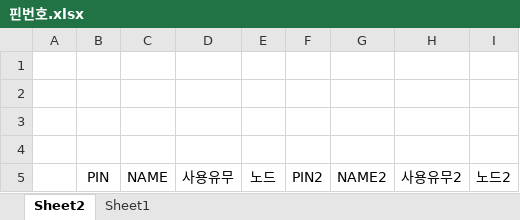
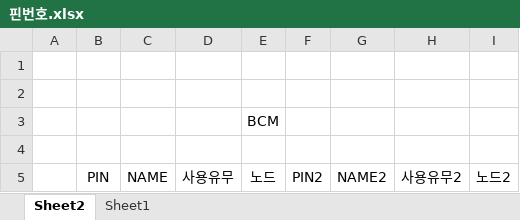
Before and after one commit to gudxhd1703/Temi, an Excel workbook: 핀번호.xlsx, sheet Sheet2, drawn as a sheet; only a part is shown; values as stored, in another font and other column widths than the file's, no borders; table styles not drawn; the diff names each change by its address in the sheet, - before the commit and + after, or states it on an @@ line.

```diff
--- a/핀번호.xlsx (sheet Sheet2)
+++ b/핀번호.xlsx (sheet Sheet2)
-E3 (노드): (empty)
+E3 (노드): BCM
```
Also changed, not shown: 3 other files.
